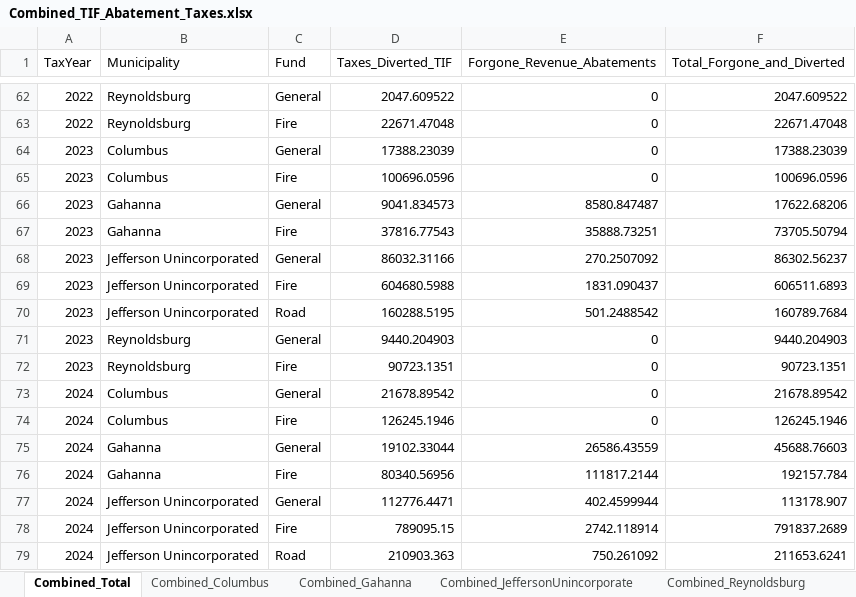
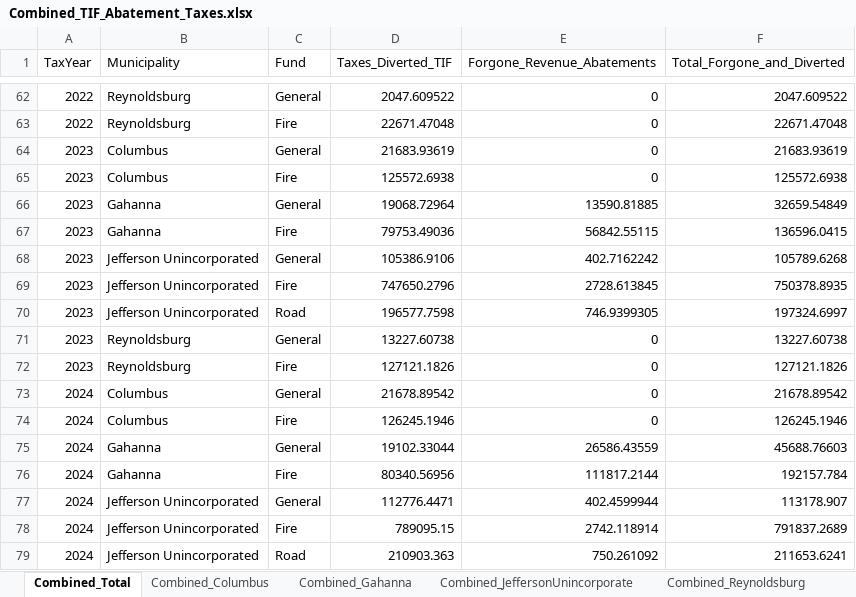
Before and after one commit to josephwhite-jfw/jefferson-township-tax-research, an Excel workbook: outputs/Combined_TIF_Abatement_Taxes.xlsx, sheet Combined_Total, drawn as a sheet; only a part is shown, gaps mark what is left out; values as stored, in another font and other column widths than the file's, no borders; the diff names each change by its address in the sheet, - before the commit and + after, or states it on an @@ line.

Commit message:
Updated Data for 2023 and Ran Scripts

```diff
--- a/outputs/Combined_TIF_Abatement_Taxes.xlsx (sheet Combined_Total)
+++ b/outputs/Combined_TIF_Abatement_Taxes.xlsx (sheet Combined_Total)
-D64 (Taxes_Diverted_TIF): 17388.23039
+D64 (Taxes_Diverted_TIF): 21683.93619
-F64 (Total_Forgone_and_Diverted): 17388.23039
+F64 (Total_Forgone_and_Diverted): 21683.93619
-D65 (Taxes_Diverted_TIF): 100696.0596
+D65 (Taxes_Diverted_TIF): 125572.6938
-F65 (Total_Forgone_and_Diverted): 100696.0596
+F65 (Total_Forgone_and_Diverted): 125572.6938
-D66 (Taxes_Diverted_TIF): 9041.834573
+D66 (Taxes_Diverted_TIF): 19068.72964
-E66 (Forgone_Revenue_Abatements): 8580.847487
+E66 (Forgone_Revenue_Abatements): 13590.81885
-F66 (Total_Forgone_and_Diverted): 17622.68206
+F66 (Total_Forgone_and_Diverted): 32659.54849
-D67 (Taxes_Diverted_TIF): 37816.77543
+D67 (Taxes_Diverted_TIF): 79753.49036
-E67 (Forgone_Revenue_Abatements): 35888.73251
+E67 (Forgone_Revenue_Abatements): 56842.55115
-F67 (Total_Forgone_and_Diverted): 73705.50794
+F67 (Total_Forgone_and_Diverted): 136596.0415
-D68 (Taxes_Diverted_TIF): 86032.31166
+D68 (Taxes_Diverted_TIF): 105386.9106
-E68 (Forgone_Revenue_Abatements): 270.2507092
+E68 (Forgone_Revenue_Abatements): 402.7162242
-F68 (Total_Forgone_and_Diverted): 86302.56237
+F68 (Total_Forgone_and_Diverted): 105789.6268
-D69 (Taxes_Diverted_TIF): 604680.5988
+D69 (Taxes_Diverted_TIF): 747650.2796
-E69 (Forgone_Revenue_Abatements): 1831.090437
+E69 (Forgone_Revenue_Abatements): 2728.613845
-F69 (Total_Forgone_and_Diverted): 606511.6893
+F69 (Total_Forgone_and_Diverted): 750378.8935
-D70 (Taxes_Diverted_TIF): 160288.5195
+D70 (Taxes_Diverted_TIF): 196577.7598
-E70 (Forgone_Revenue_Abatements): 501.2488542
+E70 (Forgone_Revenue_Abatements): 746.9399305
-F70 (Total_Forgone_and_Diverted): 160789.7684
+F70 (Total_Forgone_and_Diverted): 197324.6997
-D71 (Taxes_Diverted_TIF): 9440.204903
+D71 (Taxes_Diverted_TIF): 13227.60738
-F71 (Total_Forgone_and_Diverted): 9440.204903
+F71 (Total_Forgone_and_Diverted): 13227.60738
-D72 (Taxes_Diverted_TIF): 90723.1351
+D72 (Taxes_Diverted_TIF): 127121.1826
-F72 (Total_Forgone_and_Diverted): 90723.1351
+F72 (Total_Forgone_and_Diverted): 127121.1826
```
Also changed, not shown: sheet Combined_JeffersonUnincorporate, sheet Combined_Gahanna, sheet Combined_Reynoldsburg, sheet Combined_Columbus, outputs/Forgone_Revenue_From_Abatements.xlsx, outputs/TIF_Taxes_Diverted_By_Fund.xlsx, 15 other files.
